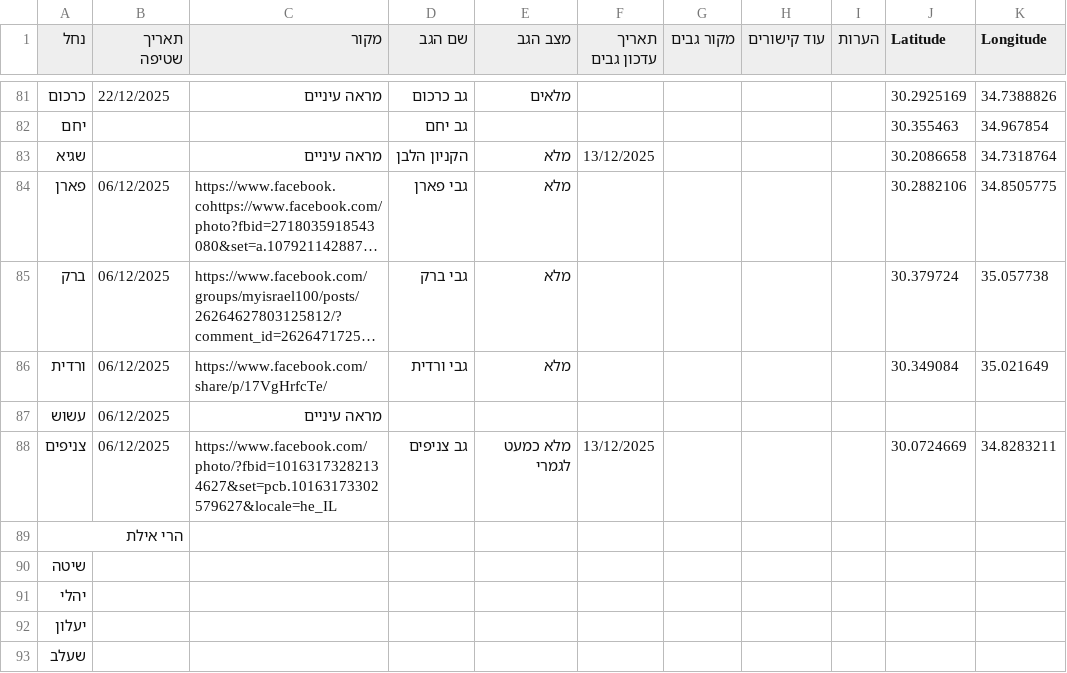
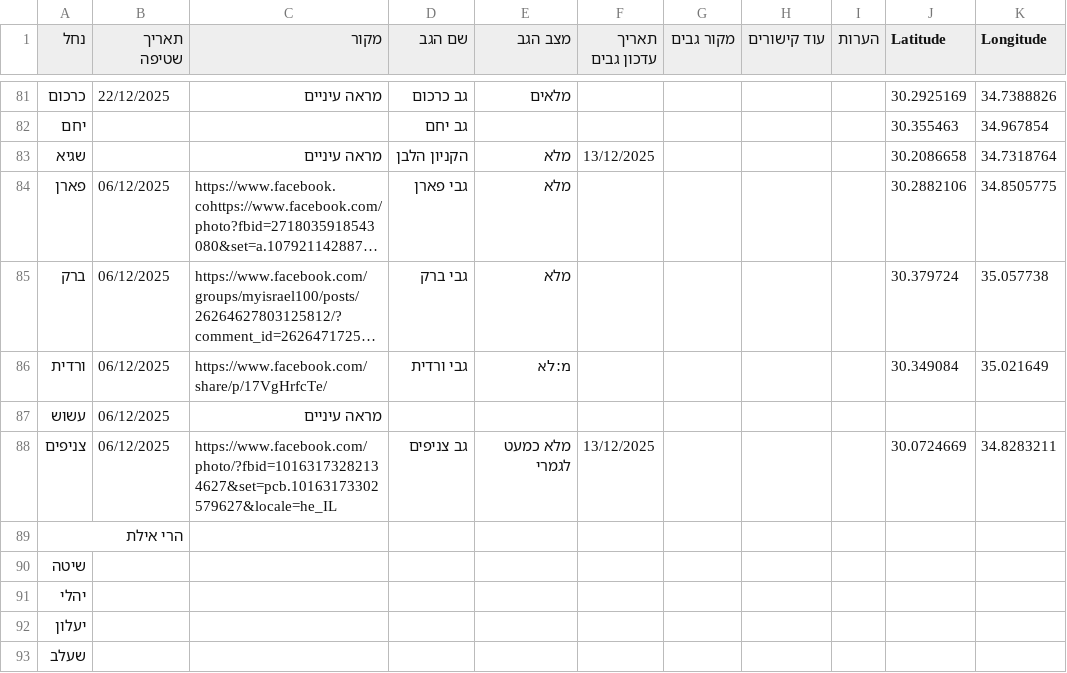
Before and after one commit to zstadler/IHMGeoJSONWaterholes, a TSV file: floods.tsv, drawn as a sheet; only a part is shown, gaps mark what is left out; long unchanged cells end in …; the diff names each change by its address in the sheet, - before the commit and + after, or states it on an @@ line.

```diff
--- a/floods.tsv
+++ b/floods.tsv
-E86 (מצב הגב): מלא
+E86 (מצב הגב): מ:לא
```
